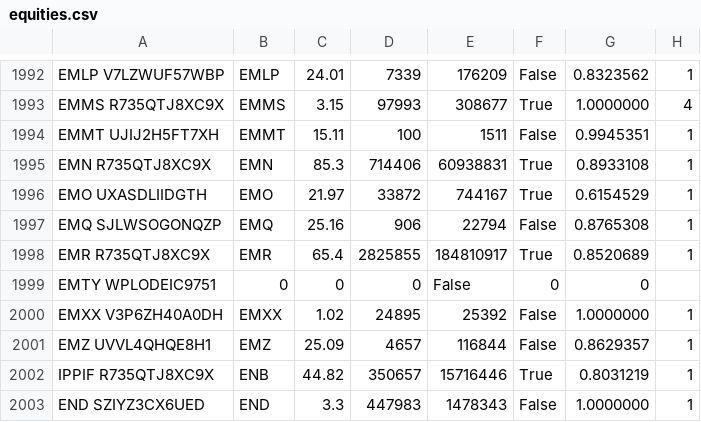
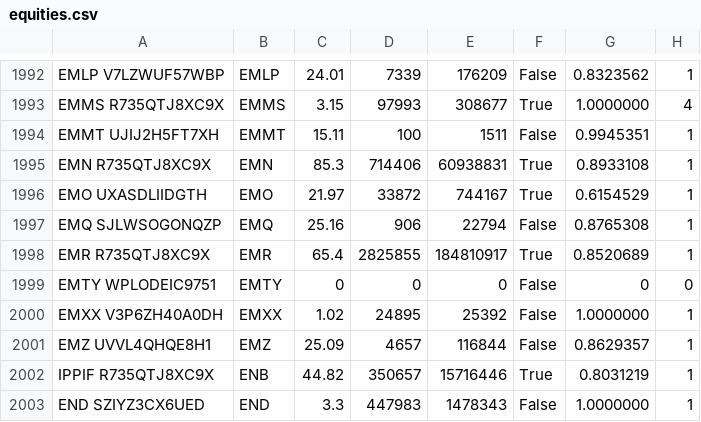
Before and after one commit to hitenzin/qc, a CSV file: equities.csv, drawn as a sheet; only a part is shown, gaps mark what is left out.

Commit message:
Update equities.csv
fix typo for 'EMTY'

```diff
--- a/equities.csv
+++ b/equities.csv
@@ -1998,3 +1998,3 @@ EMQ SJLWSOGONQZP,EMQ,25.16,906,22794,False,0.8765308,1
 EMR R735QTJ8XC9X,EMR,65.4,2825855,184810917,True,0.8520689,1
-EMTY WPLODEIC9751,0,0,0,False,0,0
+EMTY WPLODEIC9751,EMTY,0,0,0,False,0,0
 EMXX V3P6ZH40A0DH,EMXX,1.02,24895,25392,False,1.0000000,1
```
